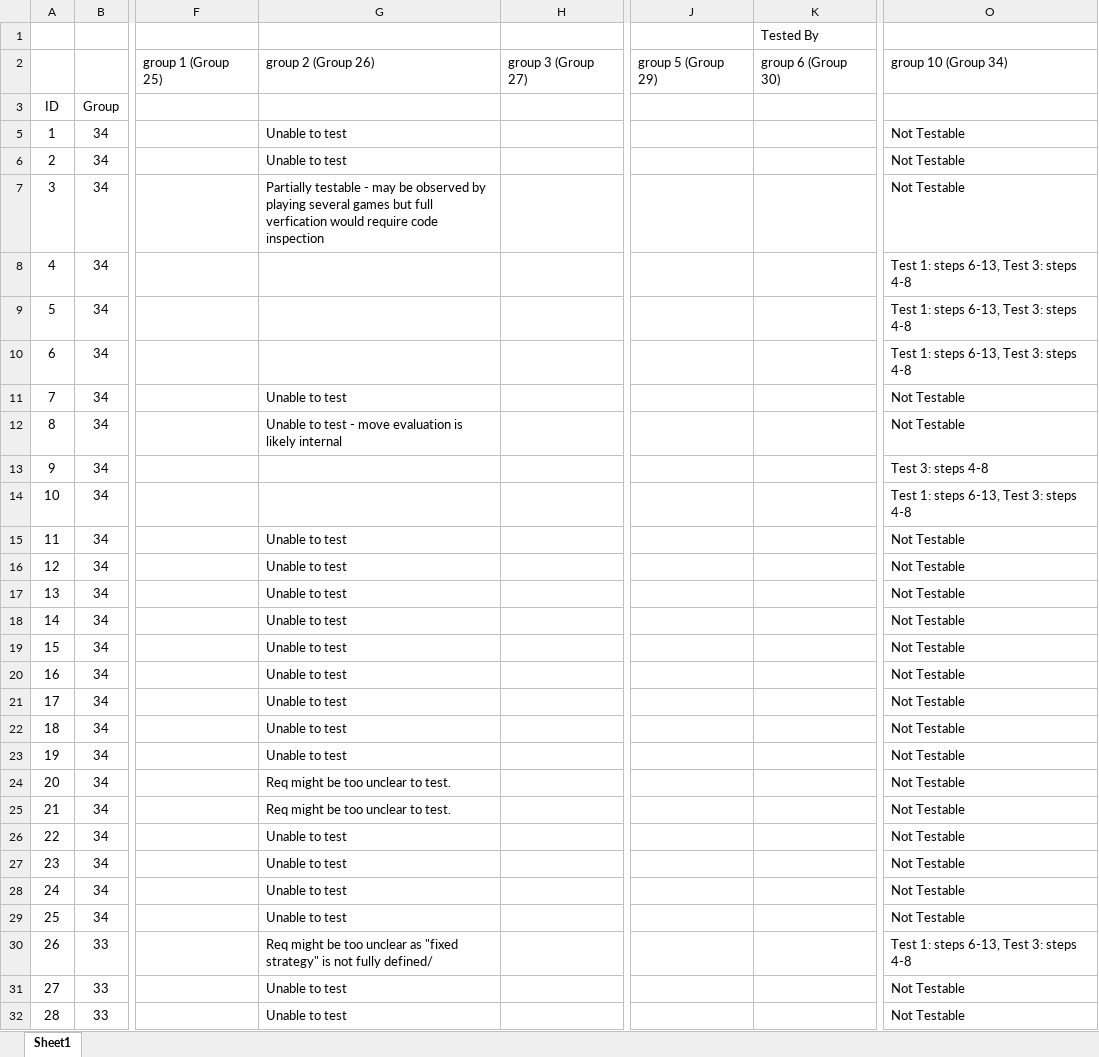
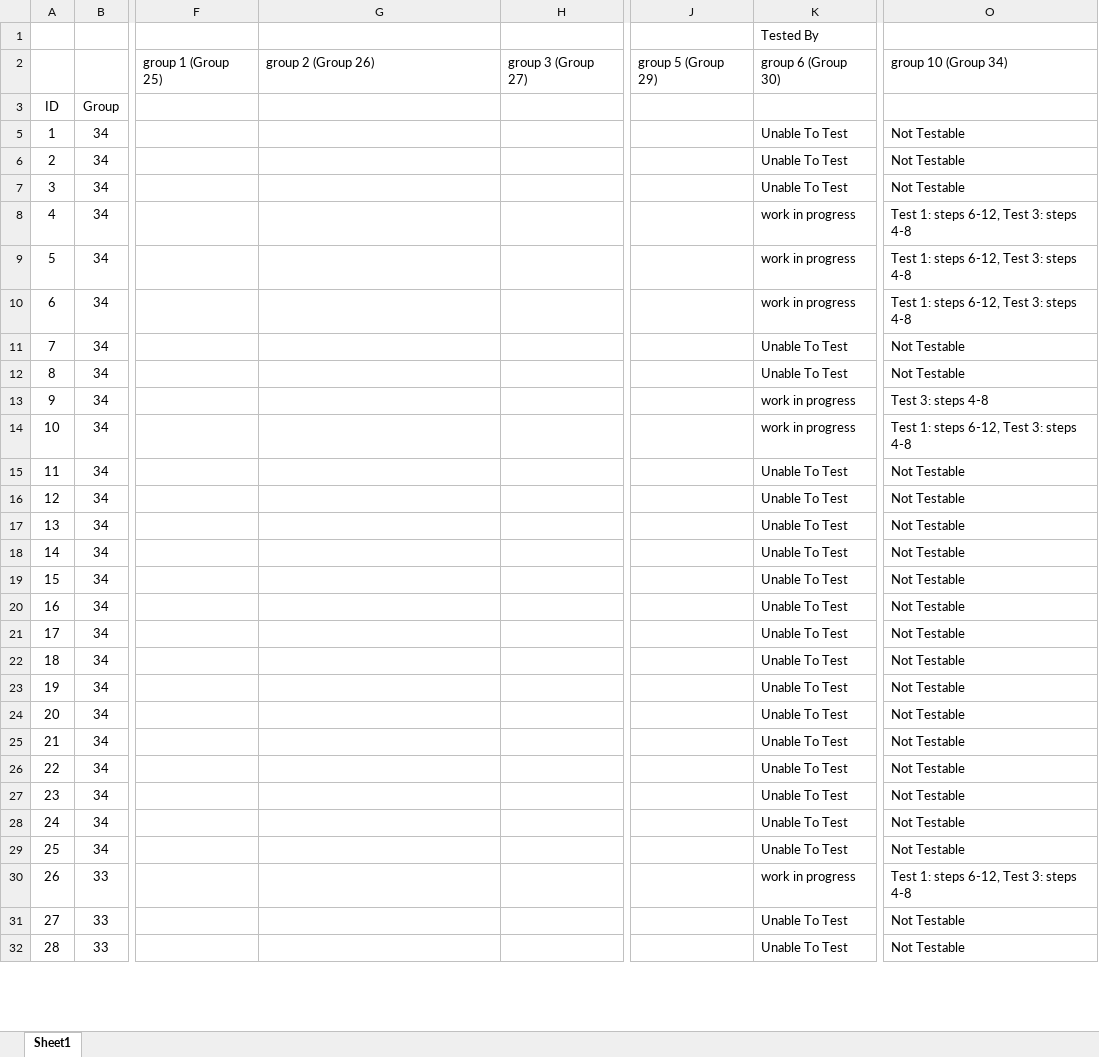
Before and after one commit to utastudents/cse3310-sp25-002, an Excel workbook: FinalRequirements.xlsx, sheet Sheet1, drawn as a sheet; only a part is shown, gaps mark what is left out; values as stored, in another font and other column widths than the file's, no borders; the diff covers the shown part only; the diff names each change by its address in the sheet, - before the commit and + after, or states it on an @@ line.

Commit message:
added group 30 tests and locations

```diff
--- a/FinalRequirements.xlsx (sheet Sheet1)
+++ b/FinalRequirements.xlsx (sheet Sheet1)
-G5:G6: Unable to test
+G5:G6: (empty)
-K5:K7: (empty)
+K5:K7: Unable To Test
-G7: Partially testable - may be observed by playing several games but full verfication would require code inspection
+G7: (empty)
-K8:K10: (empty)
+K8:K10: work in progress
-O8:O10: Test 1: steps 6-13, Test 3: steps 4-8
+O8:O10: Test 1: steps 6-12, Test 3: steps 4-8
-G11: Unable to test
+G11: (empty)
-K11:K12: (empty)
+K11:K12: Unable To Test
-G12: Unable to test - move evaluation is likely internal
+G12: (empty)
-K13:K14: (empty)
+K13:K14: work in progress
-O14: Test 1: steps 6-13, Test 3: steps 4-8
+O14: Test 1: steps 6-12, Test 3: steps 4-8
-G15:G23: Unable to test
+G15:G23: (empty)
-K15:K29: (empty)
+K15:K29: Unable To Test
-G24:G25: Req might be too unclear to test.
+G24:G25: (empty)
-G26:G29: Unable to test
+G26:G29: (empty)
-G30: Req might be too unclear as "fixed strategy" is not fully defined/
+G30: (empty)
-K30: (empty)
+K30: work in progress
-O30: Test 1: steps 6-13, Test 3: steps 4-8
+O30: Test 1: steps 6-12, Test 3: steps 4-8
-G31:G32: Unable to test
+G31:G32: (empty)
-K31:K32: (empty)
+K31:K32: Unable To Test
```
Also changed, not shown: 389 edited cells elsewhere in this sheet.
